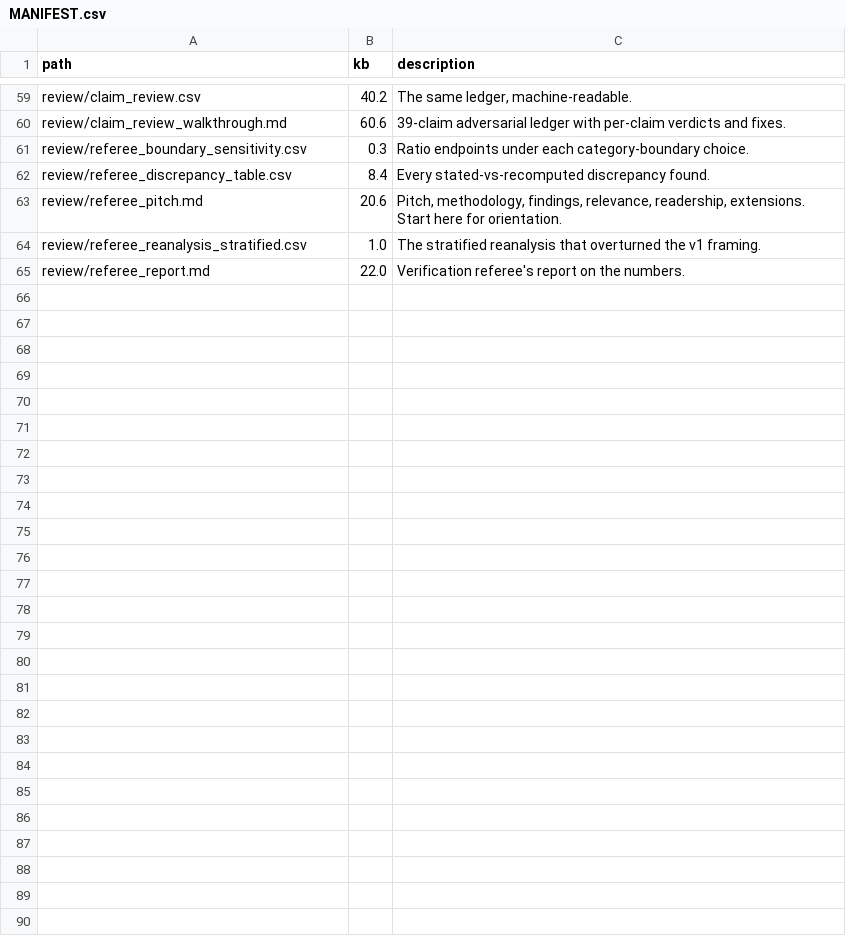
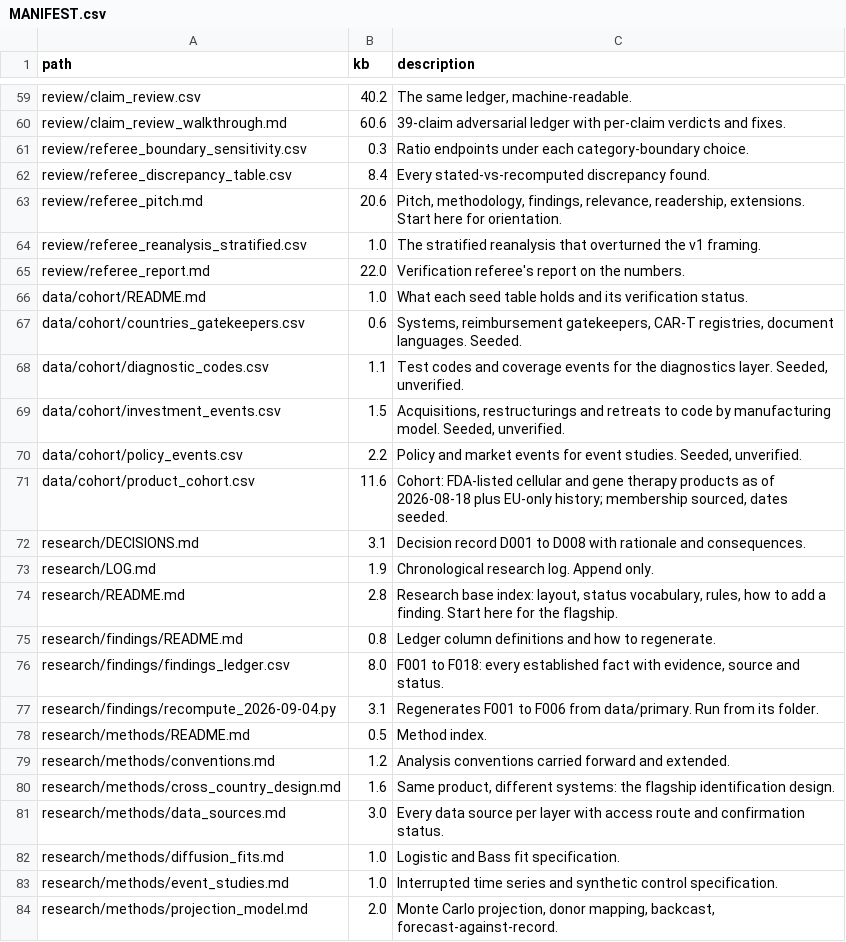
Before and after one commit to charlesyapai/5001paper, a CSV file: MANIFEST.csv, drawn as a sheet; only a part is shown, gaps mark what is left out; the diff covers the shown part only.

```diff
--- a/MANIFEST.csv
+++ b/MANIFEST.csv
@@ -65 +65,20 @@ review/referee_reanalysis_stratified.csv,1.0,The stratified reanalysis that over
 review/referee_report.md,22.0,Verification referee's report on the numbers.
+data/cohort/README.md,1.0,What each seed table holds and its verification status.
+data/cohort/countries_gatekeepers.csv,0.6,"Systems, reimbursement gatekeepers, CAR-T registries, document languages. Seeded."
+data/cohort/diagnostic_codes.csv,1.1,"Test codes and coverage events for the diagnostics layer. Seeded, unverified."
+data/cohort/investment_events.csv,1.5,"Acquisitions, restructurings and retreats to code by manufacturing model. Seeded, unverified."
+data/cohort/policy_events.csv,2.2,"Policy and market events for event studies. Seeded, unverified."
+data/cohort/product_cohort.csv,11.6,"Cohort: FDA-listed cellular and gene therapy products as of 2026-08-18 plus EU-only history; membership sourced, dates seeded."
+research/DECISIONS.md,3.1,Decision record D001 to D008 with rationale and consequences.
+research/LOG.md,1.9,Chronological research log. Append only.
+research/README.md,2.8,"Research base index: layout, status vocabulary, rules, how to add a finding. Start here for the flagship."
+research/findings/README.md,0.8,Ledger column definitions and how to regenerate.
+research/findings/findings_ledger.csv,8.0,"F001 to F018: every established fact with evidence, source and status."
+research/findings/recompute_2026-09-04.py,3.1,Regenerates F001 to F006 from data/primary. Run from its folder.
+research/methods/README.md,0.5,Method index.
+research/methods/conventions.md,1.2,Analysis conventions carried forward and extended.
+research/methods/cross_country_design.md,1.6,"Same product, different systems: the flagship identification design."
+research/methods/data_sources.md,3.0,Every data source per layer with access route and confirmation status.
+research/methods/diffusion_fits.md,1.0,Logistic and Bass fit specification.
+research/methods/event_studies.md,1.0,Interrupted time series and synthetic control specification.
+research/methods/projection_model.md,2.0,"Monte Carlo projection, donor mapping, backcast, forecast-against-record."
```
Also changed, not shown: 12 added rows elsewhere in this file, 32 other files.
